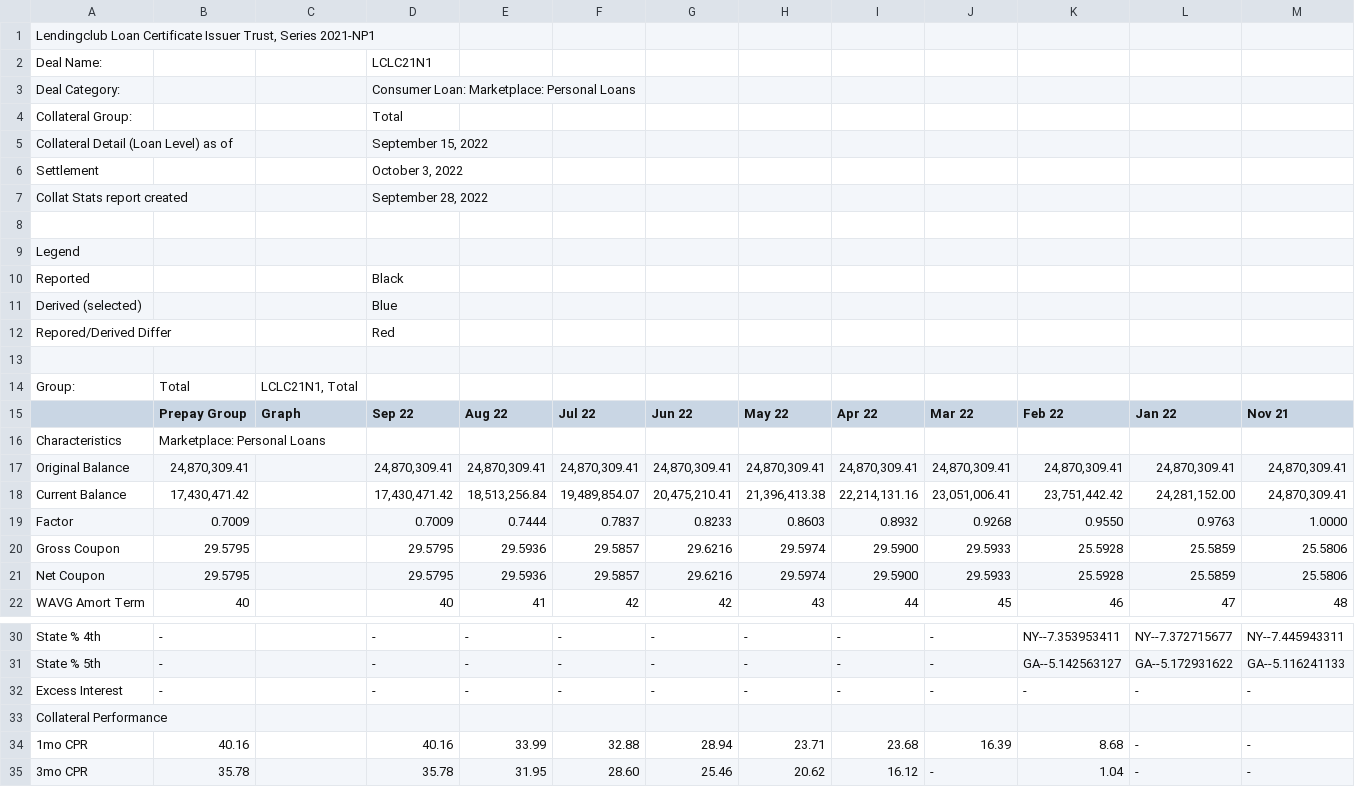
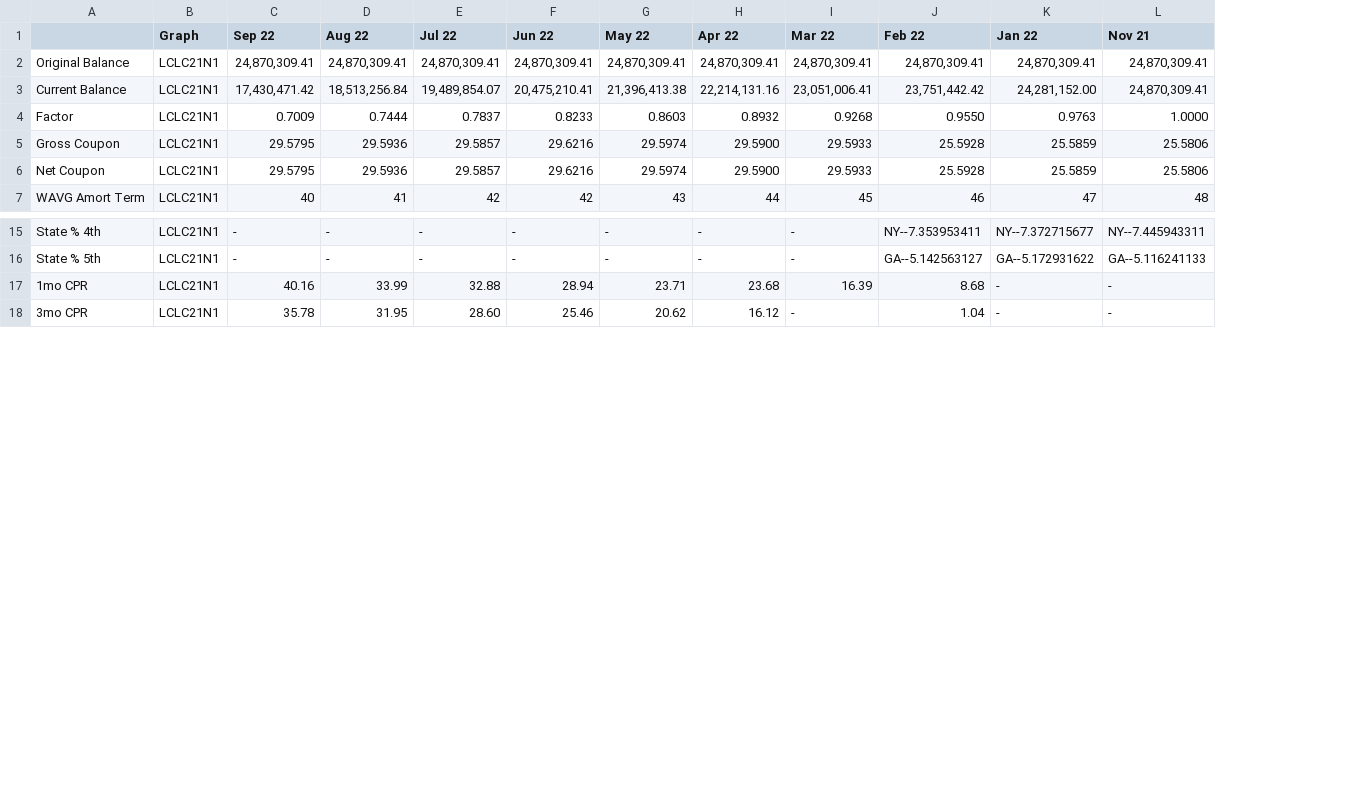
Before and after one commit to jy2k/FinalProject, a CSV file: cohort/LendingClub/21-1/LCLC21N1_20220928.xlsx - LCLC21N1-CStats.csv, drawn as a sheet; only a part is shown, gaps mark what is left out; removed rows and columns are numbered as before the commit, all else as after; the diff covers the shown part only; the diff names each change by its address in the sheet, - before the commit and + after, or states it on an @@ line.

```diff
--- a/cohort/LendingClub/21-1/LCLC21N1_20220928.xlsx - LCLC21N1-CStats.csv
+++ b/cohort/LendingClub/21-1/LCLC21N1_20220928.xlsx - LCLC21N1-CStats.csv
-column B (Prepay Group), rows 17-22: 24,870,309.41 | 17,430,471.42 | 0.7009 | 29.5795 | 29.5795 | 40; rows 30-31: - | -; rows 34-35: 40.16 | 35.78
-column C (Graph), empty
+column B (Graph), rows 2-7: all LCLC21N1; rows 15-18: all LCLC21N1
-row 1: Lendingclub Loan Certificate Issuer Trust, Series 2021-NP1
-row 2: Deal Name: |  |  | LCLC21N1
-row 3: Deal Category: |  |  | Consumer Loan: Marketplace: Personal Loans
-row 4: Collateral Group: |  |  | Total
-row 5: Collateral Detail (Loan Level) as of |  |  | September 15, 2022
-row 6: Settlement |  |  | October 3, 2022
-row 7: Collat Stats report created |  |  | September 28, 2022
-row 8: (empty)
-row 9: Legend
-row 10: Reported |  |  | Black
-row 11: Derived (selected) |  |  | Blue
-row 12: Repored/Derived Differ |  |  | Red
-row 13: (empty)
-row 14: Group: | Total | LCLC21N1, Total
-row 16: Characteristics | Marketplace: Personal Loans
-row 32: Excess Interest | - |  | - | - | - | - | - | - | - | - | - | -
-row 33: Collateral Performance
```
Also changed, not shown: 5 removed rows elsewhere in this file, cohort/LendingClub/19-1/LCR191_20220928.xlsx - LCR191-CStats.csv, cohort/LendingClub/20-1/LCR201_20220928(2).xlsx - LCR201-CStats.csv, 4 other files.
